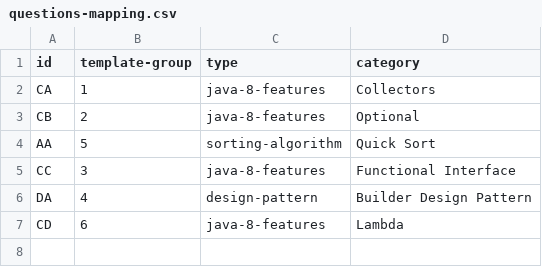
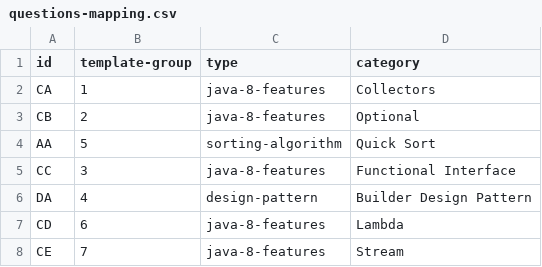
Before and after one commit to jpllanes89/software-engineer-reviewer, a CSV file: mappings/questions-mapping.csv, drawn as a sheet.

```diff
--- a/mappings/questions-mapping.csv
+++ b/mappings/questions-mapping.csv
@@ -7 +7,2 @@ DA,4,design-pattern,Builder Design Pattern
 CD,6,java-8-features,Lambda
+CE,7,java-8-features,Stream
```
Also changed, not shown: mappings/template-mapping.csv, 4 other files.
